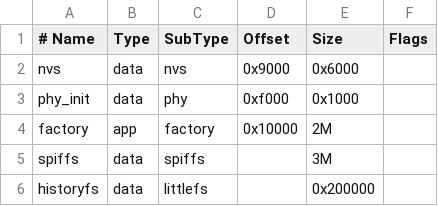
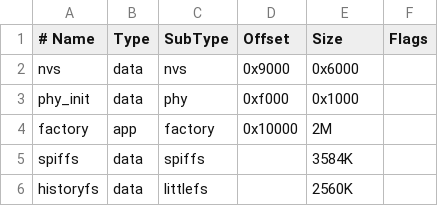
Before and after one commit to thieryfr/TinyBMS_Web_Gateway, a CSV file: partitions.csv, drawn as a sheet.

```diff
--- a/partitions.csv
+++ b/partitions.csv
@@ -4,3 +4,3 @@ phy_init, data, phy,     0xf000,  0x1000,
 factory,  app,  factory, 0x10000, 2M,
-spiffs,   data, spiffs,  ,        3M,
-historyfs,data, littlefs,,        0x200000,
+spiffs,   data, spiffs,  ,        3584K,
+historyfs,data, littlefs,,        2560K,
```
Also changed, not shown: 2 other files.
